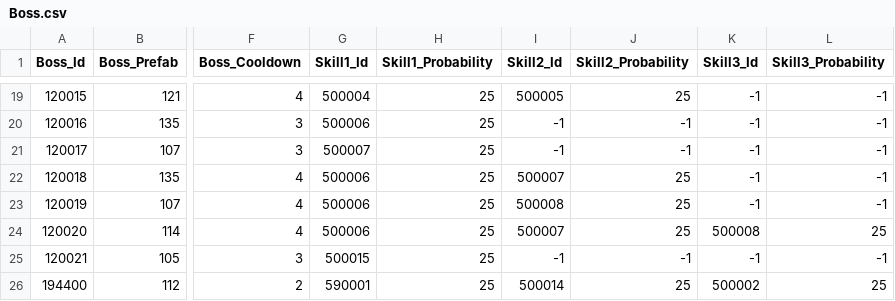
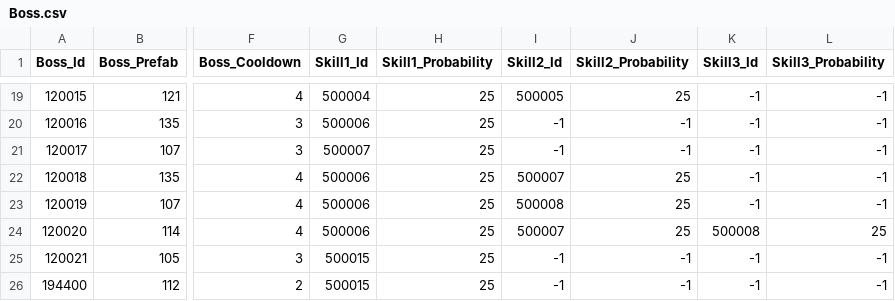
Before and after one commit to qkrkwl6666/TangTangHuru, a CSV file: Assets/08.DataTable/Boss.csv, drawn as a sheet; only a part is shown, gaps mark what is left out; the diff names each change by its address in the sheet, - before the commit and + after, or states it on an @@ line.

```diff
--- a/Assets/08.DataTable/Boss.csv
+++ b/Assets/08.DataTable/Boss.csv
-G26 (Skill1_Id): 590001
+G26 (Skill1_Id): 500015
-I26 (Skill2_Id): 500014
+I26 (Skill2_Id): -1
-J26 (Skill2_Probability): 25
+J26 (Skill2_Probability): -1
-K26 (Skill3_Id): 500002
+K26 (Skill3_Id): -1
-L26 (Skill3_Probability): 25
+L26 (Skill3_Probability): -1
```
Also changed, not shown: Assets/08.DataTable/BossSkill.csv, Assets/08.DataTable/String.csv, 11 other files.
